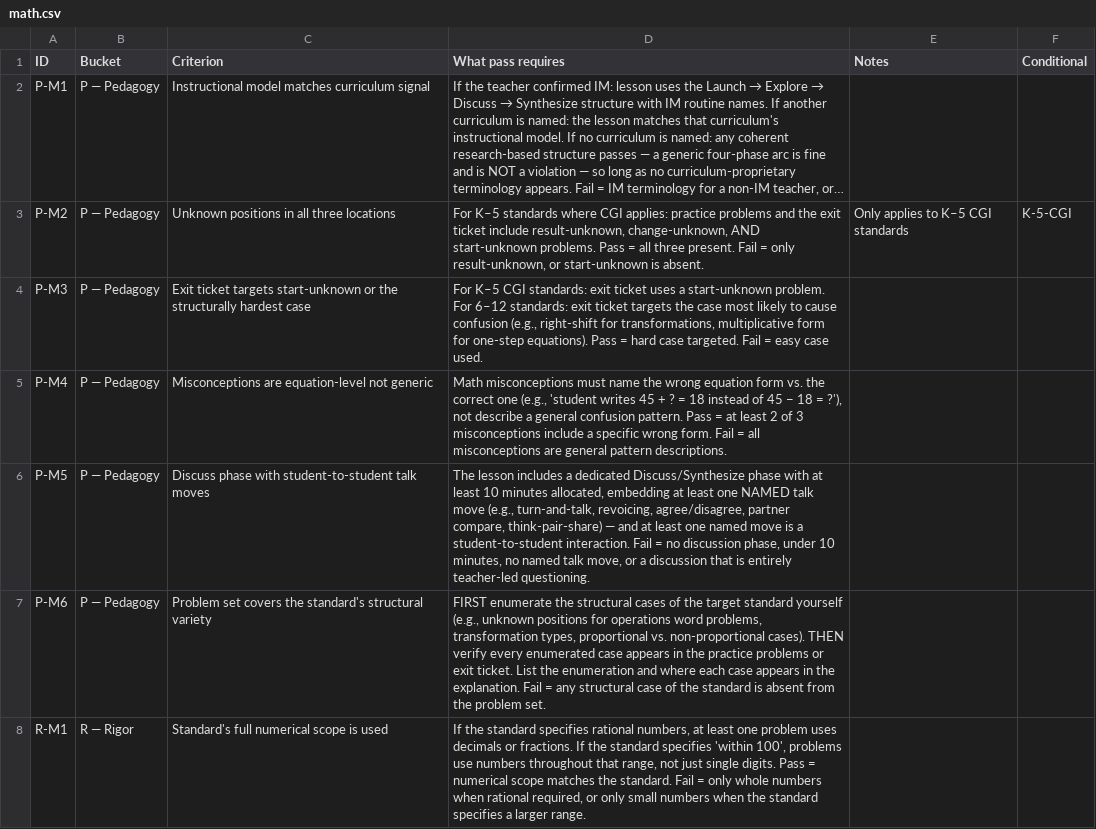
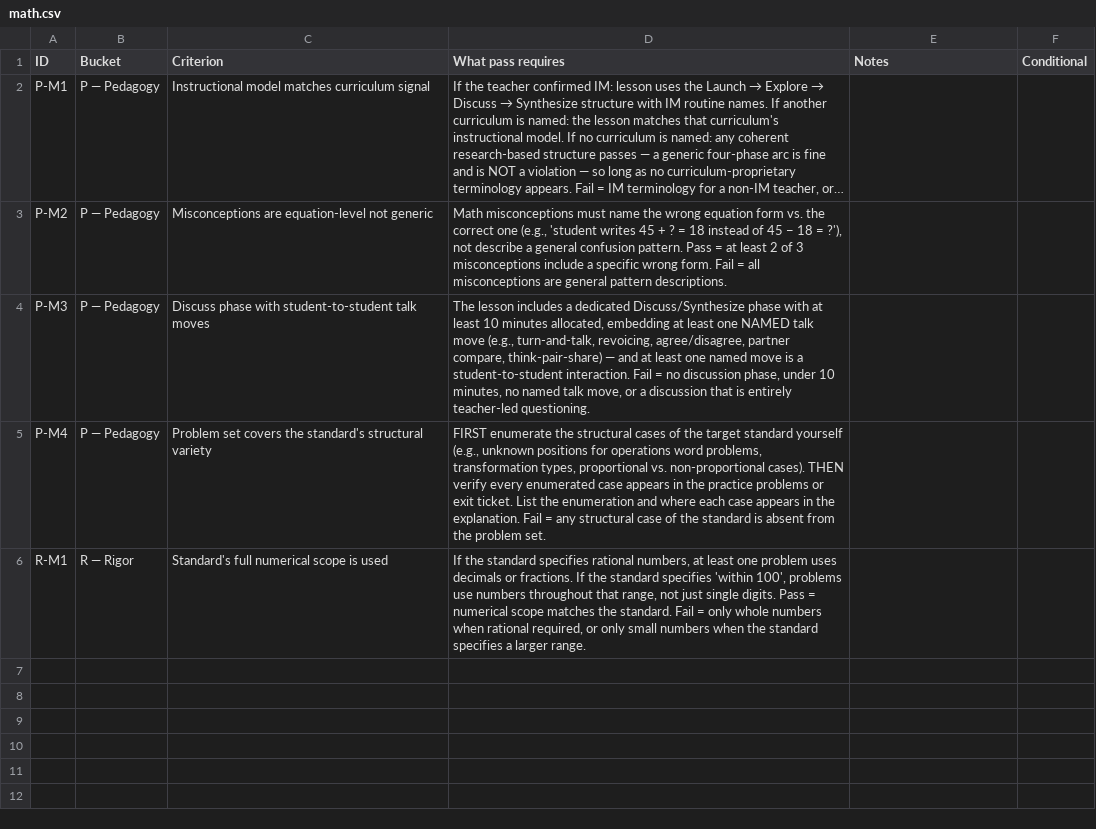
Before and after one commit to learning-commons-org/agent-skills, a CSV file: evals/k12-lesson-planning/rubrics/math.csv, drawn as a sheet; long unchanged cells end in …; the diff names each change by its address in the sheet, - before the commit and + after, or states it on an @@ line.

```diff
--- a/evals/k12-lesson-planning/rubrics/math.csv
+++ b/evals/k12-lesson-planning/rubrics/math.csv
-C3 (Criterion): Unknown positions in all three locations
+C3 (Criterion): Misconceptions are equation-level not generic
-D3 (What pass requires): For K–5 standards where CGI applies: practice problems and the exit ticket include result-unknown, change-unknown, AND start-unknown problems. Pass = all three present. Fail = only result-unknown, or start-unknown is absent.
+D3 (What pass requires): Math misconceptions must name the wrong equation form vs. the correct one (e.g., 'student writes 45 + ? = 18 instead of 45 − 18 = ?'), not describe a general confusion pattern. Pass = at least 2 of 3 misconceptions include a specific wrong form. Fail = all misconceptions are general pattern descriptions.
-E3 (Notes): Only applies to K–5 CGI standards
+E3 (Notes): (empty)
-F3 (Conditional): K-5-CGI
+F3 (Conditional): (empty)
-C4 (Criterion): Exit ticket targets start-unknown or the structurally hardest case
+C4 (Criterion): Discuss phase with student-to-student talk moves
-D4 (What pass requires): For K–5 CGI standards: exit ticket uses a start-unknown problem. For 6–12 standards: exit ticket targets the case most likely to cause confusion (e.g., right-shift for transformations, multiplicative form for one-step equations). Pass = hard case targeted. Fail = easy case used.
+D4 (What pass requires): The lesson includes a dedicated Discuss/Synthesize phase with at least 10 minutes allocated, embedding at least one NAMED talk move (e.g., turn-and-talk, revoicing, agree/disagree, partner compare, think-pair-share) — and at least one named move is a student-to-student interaction. Fail = no discussion phase, under 10 minutes, no named talk move, or a discussion that is entirely teacher-led questioning.
-C5 (Criterion): Misconceptions are equation-level not generic
+C5 (Criterion): Problem set covers the standard's structural variety
-D5 (What pass requires): Math misconceptions must name the wrong equation form vs. the correct one (e.g., 'student writes 45 + ? = 18 instead of 45 − 18 = ?'), not describe a general confusion pattern. Pass = at least 2 of 3 misconceptions include a specific wrong form. Fail = all misconceptions are general pattern descriptions.
+D5 (What pass requires): FIRST enumerate the structural cases of the target standard yourself (e.g., unknown positions for operations word problems, transformation types, proportional vs. non-proportional cases). THEN verify every enumerated case appears in the practice problems or exit ticket. List the enumeration and where each case appears in the explanation. Fail = any structural case of the standard is absent from the problem set.
-row 6: P-M5 | P — Pedagogy | Discuss phase with student-to-student talk moves | The lesson includes a dedicated Discuss/Synthesize phase with at least 10 minutes allocated, embedding at least one NAMED talk move (e.g., turn-and-talk, revoicing, agree/disagree, partner compare, think-pair-share) — and at least one named move is a student-to-student interaction. Fail = no discussion phase, under 10 minutes, no named talk move, or a discussion that is entirely teacher-led questioning.
-row 7: P-M6 | P — Pedagogy | Problem set covers the standard's structural variety | FIRST enumerate the structural cases of the target standard yourself (e.g., unknown positions for operations word problems, transformation types, proportional vs. non-proportional cases). THEN verify every enumerated case appears in the practice problems or exit ticket. List the enumeration and where each case appears in the explanation. Fail = any structural case of the standard is absent from the problem set.
```
Also changed, not shown: evals/k12-lesson-planning/rubrics/ela.csv, evals/k12-lesson-planning/rubrics/shared.csv.
